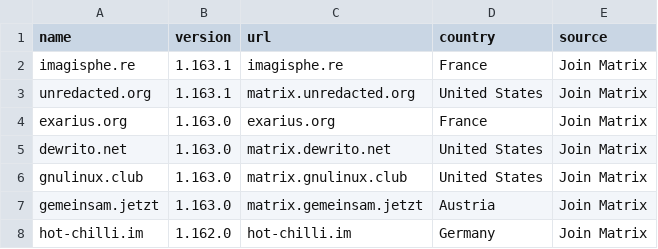
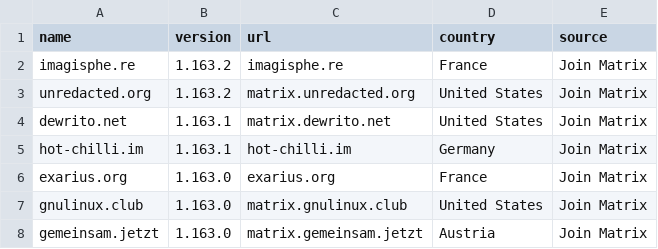
Before and after one commit to tatsumoto-ren/matrix, a TSV file: result.tsv, drawn as a sheet.

```diff
--- a/result.tsv
+++ b/result.tsv
@@ -1,8 +1,8 @@
 name	version	url	country	source
-imagisphe.re	1.163.1	imagisphe.re	France	Join Matrix
-unredacted.org	1.163.1	matrix.unredacted.org	United States	Join Matrix
+imagisphe.re	1.163.2	imagisphe.re	France	Join Matrix
+unredacted.org	1.163.2	matrix.unredacted.org	United States	Join Matrix
+dewrito.net	1.163.1	matrix.dewrito.net	United States	Join Matrix
+hot-chilli.im	1.163.1	hot-chilli.im	Germany	Join Matrix
 exarius.org	1.163.0	exarius.org	France	Join Matrix
-dewrito.net	1.163.0	matrix.dewrito.net	United States	Join Matrix
 gnulinux.club	1.163.0	matrix.gnulinux.club	United States	Join Matrix
 gemeinsam.jetzt	1.163.0	matrix.gemeinsam.jetzt	Austria	Join Matrix
-hot-chilli.im	1.162.0	hot-chilli.im	Germany	Join Matrix
```
Also changed, not shown: 1 other file.
